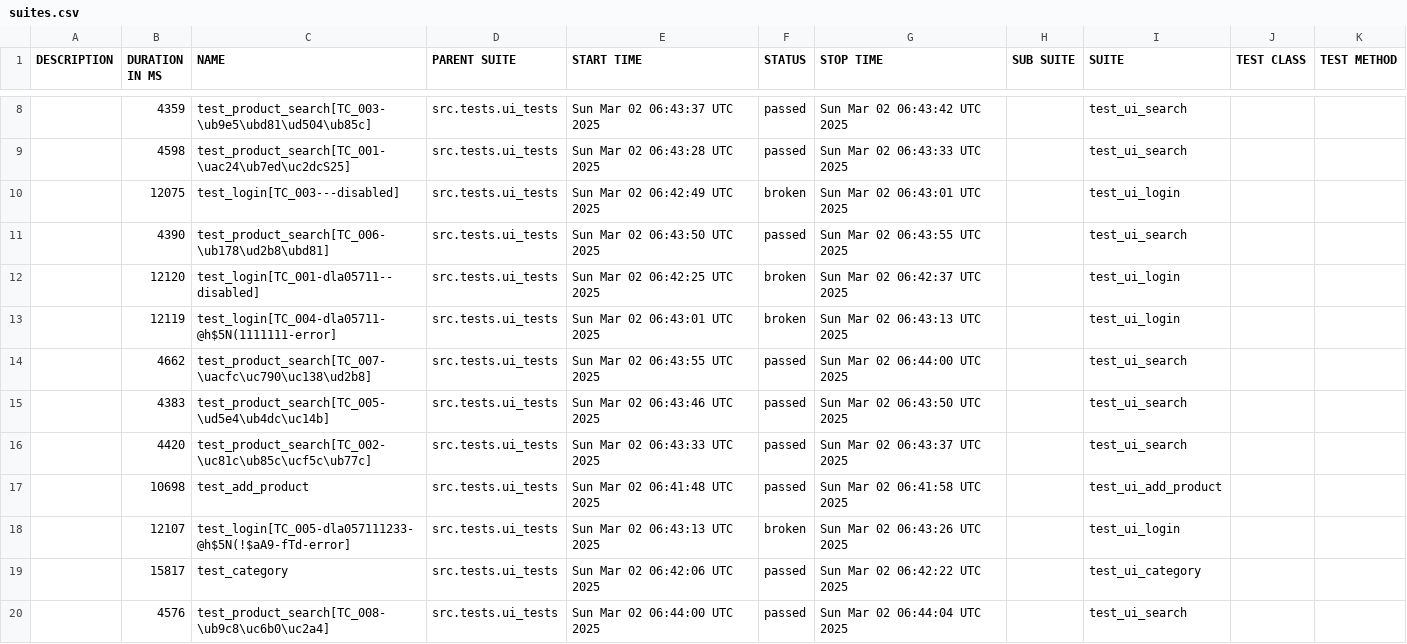
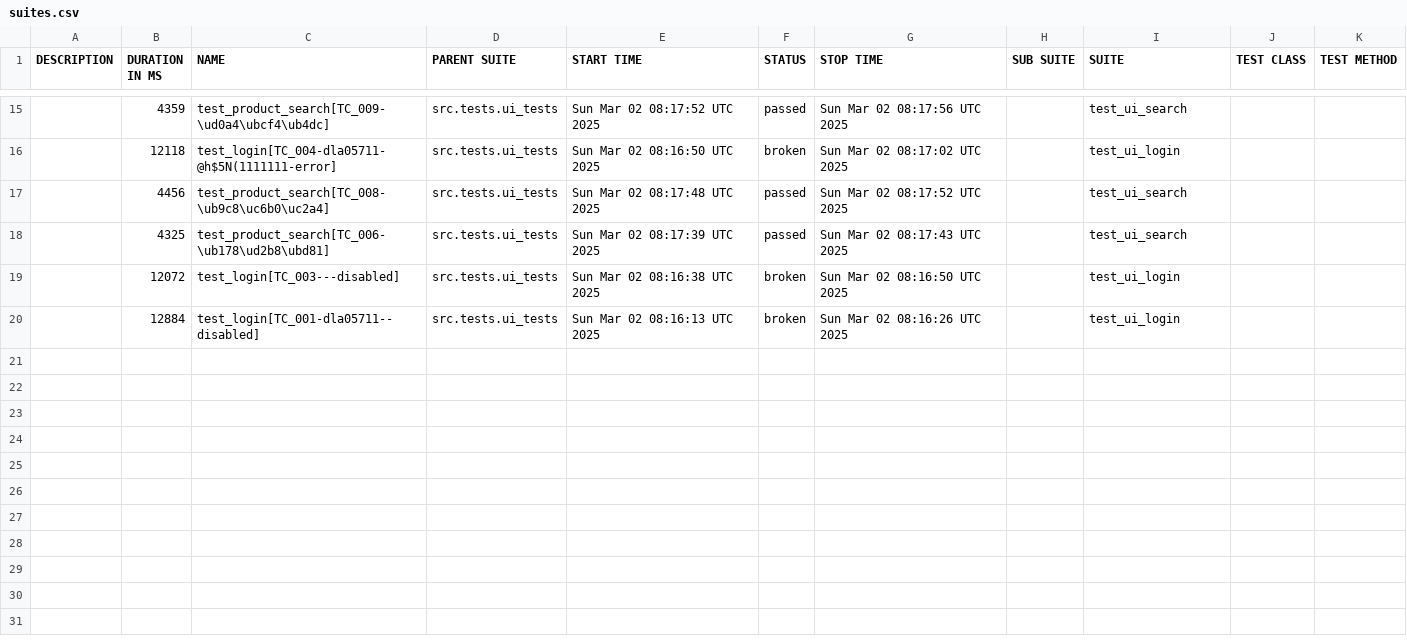
Before and after one commit to yoplekiller/QATEST, a CSV file: data/suites.csv, drawn as a sheet; only a part is shown, gaps mark what is left out; the diff covers the shown part only.

```diff
--- a/data/suites.csv
+++ b/data/suites.csv
@@ -12,13 +19,6 @@
-"","4359","test_product_search[TC_003-\ub9e5\ubd81\ud504\ub85c]","src.tests.ui_tests","Sun Mar 02 06:43:37 UTC 2025","passed","Sun Mar 02 06:43:42 UTC 2025","","test_ui_search","",""
-"","4598","test_product_search[TC_001-\uac24\ub7ed\uc2dcS25]","src.tests.ui_tests","Sun Mar 02 06:43:28 UTC 2025","passed","Sun Mar 02 06:43:33 UTC 2025","","test_ui_search","",""
-"","12075","test_login[TC_003---disabled]","src.tests.ui_tests","Sun Mar 02 06:42:49 UTC 2025","broken","Sun Mar 02 06:43:01 UTC 2025","","test_ui_login","",""
-"","4390","test_product_search[TC_006-\ub178\ud2b8\ubd81]","src.tests.ui_tests","Sun Mar 02 06:43:50 UTC 2025","passed","Sun Mar 02 06:43:55 UTC 2025","","test_ui_search","",""
-"","12120","test_login[TC_001-dla05711--disabled]","src.tests.ui_tests","Sun Mar 02 06:42:25 UTC 2025","broken","Sun Mar 02 06:42:37 UTC 2025","","test_ui_login","",""
-"","12119","test_login[TC_004-dla05711-@h$5N(1111111-error]","src.tests.ui_tests","Sun Mar 02 06:43:01 UTC 2025","broken","Sun Mar 02 06:43:13 UTC 2025","","test_ui_login","",""
-"","4662","test_product_search[TC_007-\uacfc\uc790\uc138\ud2b8]","src.tests.ui_tests","Sun Mar 02 06:43:55 UTC 2025","passed","Sun Mar 02 06:44:00 UTC 2025","","test_ui_search","",""
-"","4383","test_product_search[TC_005-\ud5e4\ub4dc\uc14b]","src.tests.ui_tests","Sun Mar 02 06:43:46 UTC 2025","passed","Sun Mar 02 06:43:50 UTC 2025","","test_ui_search","",""
-"","4420","test_product_search[TC_002-\uc81c\ub85c\ucf5c\ub77c]","src.tests.ui_tests","Sun Mar 02 06:43:33 UTC 2025","passed","Sun Mar 02 06:43:37 UTC 2025","","test_ui_search","",""
-"","10698","test_add_product","src.tests.ui_tests","Sun Mar 02 06:41:48 UTC 2025","passed","Sun Mar 02 06:41:58 UTC 2025","","test_ui_add_product","",""
-"","12107","test_login[TC_005-dla057111233-@h$5N(!$aA9-fTd-error]","src.tests.ui_tests","Sun Mar 02 06:43:13 UTC 2025","broken","Sun Mar 02 06:43:26 UTC 2025","","test_ui_login","",""
-"","15817","test_category","src.tests.ui_tests","Sun Mar 02 06:42:06 UTC 2025","passed","Sun Mar 02 06:42:22 UTC 2025","","test_ui_category","",""
-"","4576","test_product_search[TC_008-\ub9c8\uc6b0\uc2a4]","src.tests.ui_tests","Sun Mar 02 06:44:00 UTC 2025","passed","Sun Mar 02 06:44:04 UTC 2025","","test_ui_search","",""
+"","4359","test_product_search[TC_009-\ud0a4\ubcf4\ub4dc]","src.tests.ui_tests","Sun Mar 02 08:17:52 UTC 2025","passed","Sun Mar 02 08:17:56 UTC 2025","","test_ui_search","",""
+"","12118","test_login[TC_004-dla05711-@h$5N(1111111-error]","src.tests.ui_tests","Sun Mar 02 08:16:50 UTC 2025","broken","Sun Mar 02 08:17:02 UTC 2025","","test_ui_login","",""
+"","4456","test_product_search[TC_008-\ub9c8\uc6b0\uc2a4]","src.tests.ui_tests","Sun Mar 02 08:17:48 UTC 2025","passed","Sun Mar 02 08:17:52 UTC 2025","","test_ui_search","",""
+"","4325","test_product_search[TC_006-\ub178\ud2b8\ubd81]","src.tests.ui_tests","Sun Mar 02 08:17:39 UTC 2025","passed","Sun Mar 02 08:17:43 UTC 2025","","test_ui_search","",""
+"","12072","test_login[TC_003---disabled]","src.tests.ui_tests","Sun Mar 02 08:16:38 UTC 2025","broken","Sun Mar 02 08:16:50 UTC 2025","","test_ui_login","",""
+"","12884","test_login[TC_001-dla05711--disabled]","src.tests.ui_tests","Sun Mar 02 08:16:13 UTC 2025","broken","Sun Mar 02 08:16:26 UTC 2025","","test_ui_login","",""
```
Also changed, not shown: 7 added rows and 24 edited cells elsewhere in this file, 47 other files.
